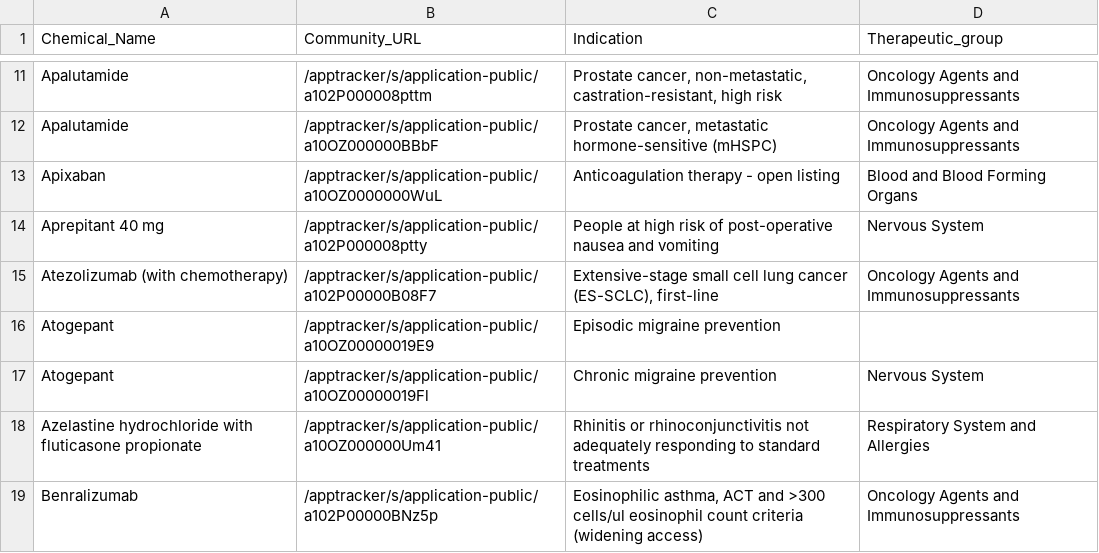
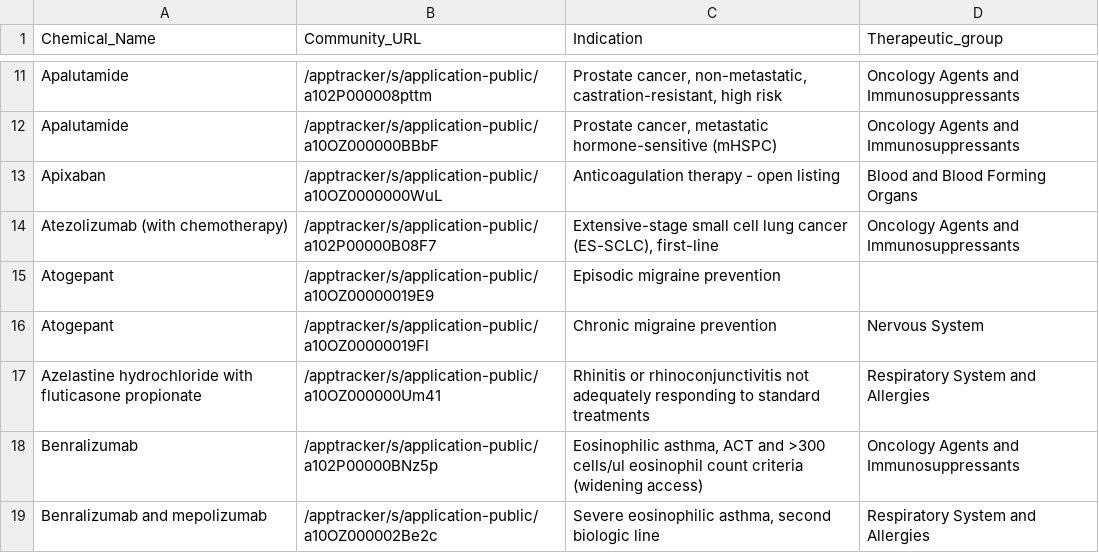
Before and after one commit to UoA-eResearch/pharmac, a CSV file: OFI.csv, drawn as a sheet; only a part is shown, gaps mark what is left out; the shorter side is filled out with more unchanged rows; the diff names each change by its address in the sheet, - before the commit and + after, or states it on an @@ line.

```diff
--- a/OFI.csv
+++ b/OFI.csv
-row 14: Aprepitant 40 mg | /apptracker/s/application-public/a102P000008ptty | People at high risk of post-operative nausea and vomiting | Nervous System
```
